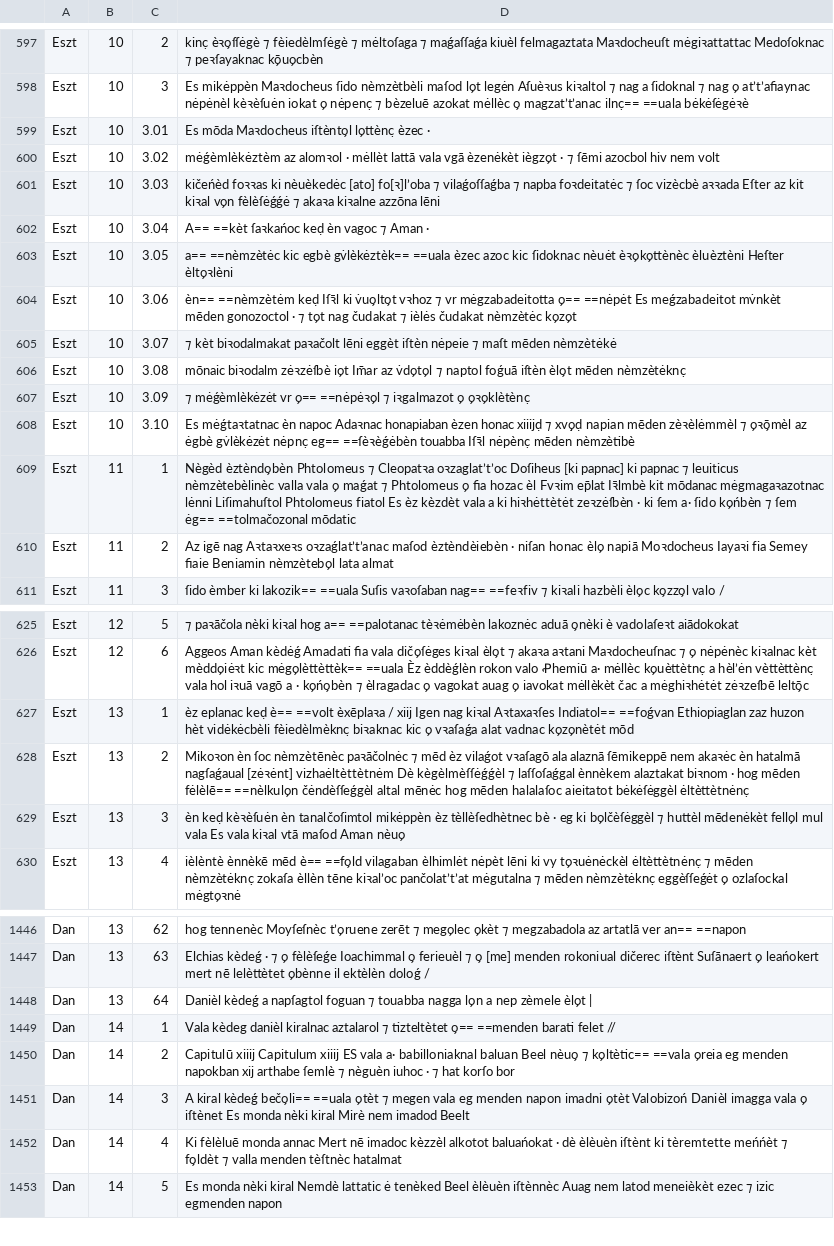
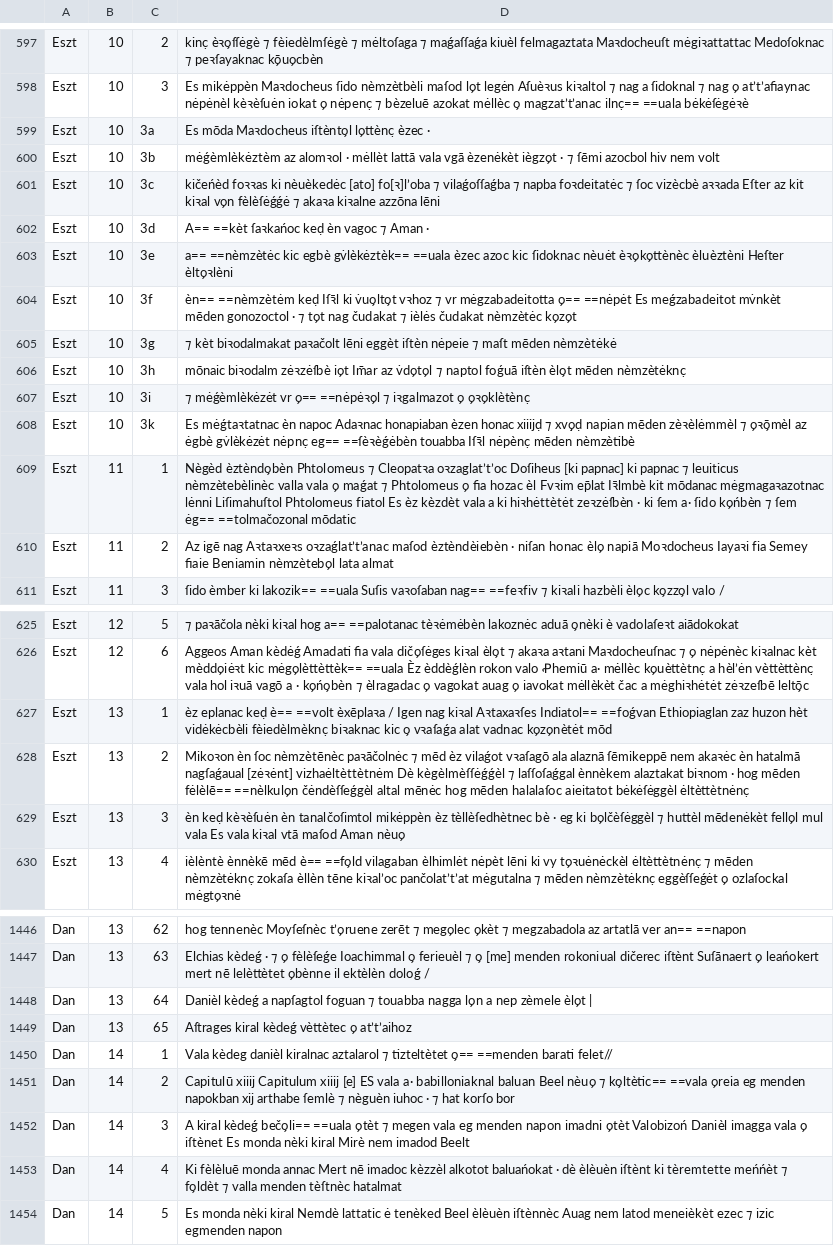
Before and after one commit to nytud/parallelbible, a TSV file: BecsiK_b.tsv, drawn as a sheet; only a part is shown, gaps mark what is left out.

```diff
--- a/BecsiK_b.tsv
+++ b/BecsiK_b.tsv
@@ -598,12 +598,12 @@ Eszt	10	2	kinc̣ èꝛo̗ſſėgè ⁊ fèiedèlmſėgè ⁊ mėltoſaga ⁊ ma
 Eszt	10	3	Es mikėppèn Maꝛdocheus  ſido nèmzètbèli  maſod lo̗t legėn Aſuèꝛus kiꝛaltol  ⁊ nag a ſidoknal ⁊ nag o̗ atʼtʼafiaynac nėpėnèl  kèꝛèſuėn iokat o̗ nėpenc̣  ⁊ bèzeluē azokat  mėllèc o̗ magzatʼtʼanac ilnc̣== ==uala bėkėſėgėꝛè
-Eszt	10	3.01	Es mōda Maꝛdocheus  iſtènto̗l lo̗ttènc̣ èzec ·
-Eszt	10	3.02	mėǵèmlèkėztèm az alomꝛol · mėllèt lattā vala  vgā èzenėkèt iègzo̗t · ⁊ ſēmi azocbol hiv nem volt
-Eszt	10	3.03	kičeńèd foꝛꝛas  ki nèuèkedėc [ato] fo[ꝛ]lʼoba  ⁊ vilaǵoſſaǵba ⁊ napba foꝛdeitatėc  ⁊ ſoc vizècbè aꝛꝛada  Eſter az  kit kiꝛal vo̗n fèlèſėǵǵė  ⁊ akaꝛa kiꝛalne azzōna lēni
-Eszt	10	3.04	A== ==kèt ſaꝛkańoc keḍ èn vagoc ⁊ Aman ·
-Eszt	10	3.05	a== ==nèmzètėc  kic egbè gv̇lèkėztèk== ==uala  èzec azoc  kic ſidoknac nèuėt èꝛo̗ko̗ttènèc èluèztèni  Heſter èlto̗ꝛlèni
-Eszt	10	3.06	èn== ==nèmzètėm keḍ Iſꝛ̄l  ki v̇uo̗lto̗t vꝛhoz  ⁊ vr mėgzabadeitotta o̗== ==nėpėt  Es meǵzabadeitot mv̇nkèt mēden gonozoctol · ⁊ to̗t nag čudakat ⁊ ièlės čudakat nèmzètėc ko̗zo̗t
-Eszt	10	3.07	⁊ kèt biꝛodalmakat paꝛačolt lēni  eggèt iſtèn nėpeie ⁊ maſt mēden nèmzètėkė
-Eszt	10	3.08	mōnaic biꝛodalm zėꝛzėſbè io̗t Im̄ar az v̇do̗to̗l ⁊ naptol foǵuā iſtèn èlo̗t mēden nèmzètėknc̣
-Eszt	10	3.09	⁊ mėǵèmlèkėzėt vr o̗== ==nėpėꝛo̗l  ⁊ iꝛgalmazot o̗ o̗ꝛo̗klètènc̣
-Eszt	10	3.10	Es mėǵtaꝛtatnac èn napoc Adaꝛnac honapiaban  èzen honac xiiijḍ  ⁊ xvo̗̣ḍ  napian  mēden zèꝛèlėmmèl ⁊ o̗ꝛō̗mèl az ėgbè gv̇lèkėzėt nėpnc̣ eg== ==ſèꝛèǵėbèn  touabba Iſꝛ̄l nėpènc̣ mēden nèmzètibè
+Eszt	10	3a	Es mōda Maꝛdocheus  iſtènto̗l lo̗ttènc̣ èzec ·
+Eszt	10	3b	mėǵèmlèkėztèm az alomꝛol · mėllèt lattā vala  vgā èzenėkèt iègzo̗t · ⁊ ſēmi azocbol hiv nem volt
+Eszt	10	3c	kičeńèd foꝛꝛas  ki nèuèkedėc [ato] fo[ꝛ]lʼoba  ⁊ vilaǵoſſaǵba ⁊ napba foꝛdeitatėc  ⁊ ſoc vizècbè aꝛꝛada  Eſter az  kit kiꝛal vo̗n fèlèſėǵǵė  ⁊ akaꝛa kiꝛalne azzōna lēni
+Eszt	10	3d	A== ==kèt ſaꝛkańoc keḍ èn vagoc ⁊ Aman ·
+Eszt	10	3e	a== ==nèmzètėc  kic egbè gv̇lèkėztèk== ==uala  èzec azoc  kic ſidoknac nèuėt èꝛo̗ko̗ttènèc èluèztèni  Heſter èlto̗ꝛlèni
+Eszt	10	3f	èn== ==nèmzètėm keḍ Iſꝛ̄l  ki v̇uo̗lto̗t vꝛhoz  ⁊ vr mėgzabadeitotta o̗== ==nėpėt  Es meǵzabadeitot mv̇nkèt mēden gonozoctol · ⁊ to̗t nag čudakat ⁊ ièlės čudakat nèmzètėc ko̗zo̗t
+Eszt	10	3g	⁊ kèt biꝛodalmakat paꝛačolt lēni  eggèt iſtèn nėpeie ⁊ maſt mēden nèmzètėkė
+Eszt	10	3h	mōnaic biꝛodalm zėꝛzėſbè io̗t Im̄ar az v̇do̗to̗l ⁊ naptol foǵuā iſtèn èlo̗t mēden nèmzètėknc̣
+Eszt	10	3i	⁊ mėǵèmlèkėzėt vr o̗== ==nėpėꝛo̗l  ⁊ iꝛgalmazot o̗ o̗ꝛo̗klètènc̣
+Eszt	10	3k	Es mėǵtaꝛtatnac èn napoc Adaꝛnac honapiaban  èzen honac xiiijḍ  ⁊ xvo̗̣ḍ  napian  mēden zèꝛèlėmmèl ⁊ o̗ꝛō̗mèl az ėgbè gv̇lèkėzėt nėpnc̣ eg== ==ſèꝛèǵėbèn  touabba Iſꝛ̄l nėpènc̣ mēden nèmzètibè
 Eszt	11	1	Nègèd èztèndo̗bèn Phtolomeus ⁊ Cleopatꝛa oꝛzaglatʼtʼoc  Doſiheus  [ki papnac] ki papnac ⁊ leuiticus nèmzètebèlinèc valla vala o̗ maǵat  ⁊ Phtolomeus  o̗ fia  hozac èl Fvꝛim ep̄lat Iꝛ̄lmbè  kit mōdanac mėgmagaꝛazotnac lėnni Liſimahuſtol  Phtolomeus fiatol  Es èz kèzdèt vala a ki hiꝛhėttètėt zeꝛzėſbèn · ki ſem a· ſido ko̗ńbèn ⁊ ſem ėg== ==tolmačozonal mōdatic
@@ -626,3 +626,3 @@ Eszt	12	5	⁊ paꝛāčola nèki kiꝛal  hog a== ==palotanac tèꝛėmėbèn la
 Eszt	12	6	Aggeos Aman kèdėǵ  Amadati fia  vala dičo̗ſėges kiꝛal èlo̗t  ⁊ akaꝛa aꝛtani Maꝛdocheuſnac ⁊ o̗ nėpėnèc kiꝛalnac kèt mèddo̗iėꝛt  kic mėgo̗lèttèttèk== ==uala  Èz èddèǵlèn rokon valo Ꝓhemiū  a· mėllèc ko̗uèttètnc̣  a hèlʼėn vèttèttènc̣ vala  hol iꝛuā vagō a · ko̗ńo̗bèn  ⁊ èlragadac o̗ vagokat auag o̗ iavokat  mėllèkèt čac a mėghiꝛhėtėt zėꝛzeſbē leltō̗c
-Eszt	13	1	èz eplanac keḍ è== ==volt èxēplaꝛa / xiij  Igen nag kiꝛal Aꝛtaxaꝛſes Indiatol== ==foǵvan Ethiopiaglan  zaz huzon hèt vidėkėcbèli fèiedèlmèknc̣  biꝛaknac  kic o̗ vꝛaſaǵa alat vadnac  ko̗zo̗nètėt mōd
+Eszt	13	1	èz eplanac keḍ è== ==volt èxēplaꝛa / Igen nag kiꝛal Aꝛtaxaꝛſes Indiatol== ==foǵvan Ethiopiaglan  zaz huzon hèt vidėkėcbèli fèiedèlmèknc̣  biꝛaknac  kic o̗ vꝛaſaǵa alat vadnac  ko̗zo̗nètėt mōd
 Eszt	13	2	Mikoꝛon èn ſoc nèmzètēnèc paꝛāčolnėc  ⁊ mēd èz vilaǵot vꝛaſagō ala alaznā  ſēmikeppē nem akaꝛėc èn hatalmā nagſaǵaual [zėꝛėnt] vizhaėltèttètnėm  Dè kègèlmèſſėǵǵèl ⁊ laſſoſaǵgal ènnèkem alaztakat biꝛnom · hog mēden fėlèlē== ==nèlkulo̗n čėndèſſeǵgèl altal mēnėc  hog mēden halalaſoc aieitatot bėkėſėggèl ėltèttètnėnc̣
@@ -1448,4 +1448,5 @@ Dan	13	63	Elchias kèdeǵ · ⁊ o̗ fèlèſeǵe Ioachimmal  o̗ ferieuèl  ⁊
 Dan	13	64	Danièl kèdeǵ a napſagtol foguan ⁊ touabba nagga lo̗n a nep zèmele èlo̗t |
-Dan	14	1	Vala kèdeg danièl kiralnac aztalarol  ⁊ tizteltètet o̗== ==menden barati felet //
-Dan	14	2	Capitulū xiiij  Capitulum xiiij  ES vala a· babilloniaknal baluan Beel nèuo̗  ⁊ ko̗ltètic== ==vala o̗reia eg menden napokban xij arthabe ſemlè ⁊ nèguèn iuhoc · ⁊ hat korſo bor
+Dan	13	65	Aſtrages kiral kèdeǵ vèttètec o̗ atʼtʼaihoz
+Dan	14	1	Vala kèdeg danièl kiralnac aztalarol  ⁊ tizteltètet o̗== ==menden barati felet//
+Dan	14	2	Capitulū xiiij  Capitulum xiiij  [e] ES vala a· babilloniaknal baluan Beel nèuo̗  ⁊ ko̗ltètic== ==vala o̗reia eg menden napokban xij arthabe ſemlè ⁊ nèguèn iuhoc · ⁊ hat korſo bor
 Dan	14	3	A kiral kèdeǵ bečo̗li== ==uala o̗tèt  ⁊ megen vala eg menden napon imadni o̗tèt  Valobizoń Danièl imagga vala o̗ iſtènet  Es monda nèki kiral  Mirè nem imadod Beelt
```
Also changed, not shown: BecsiK_n.tsv.
